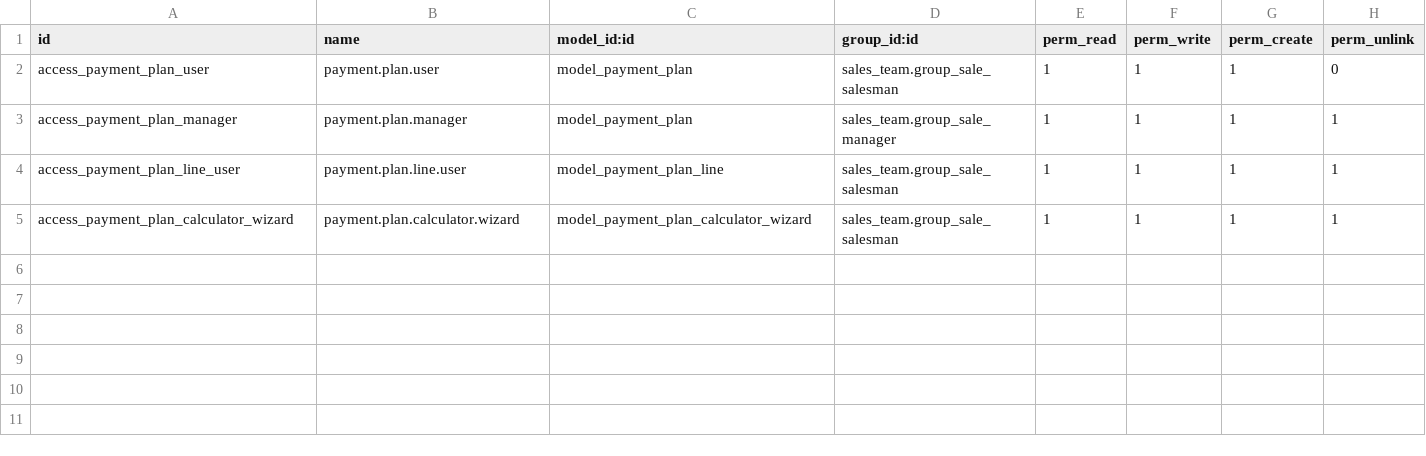
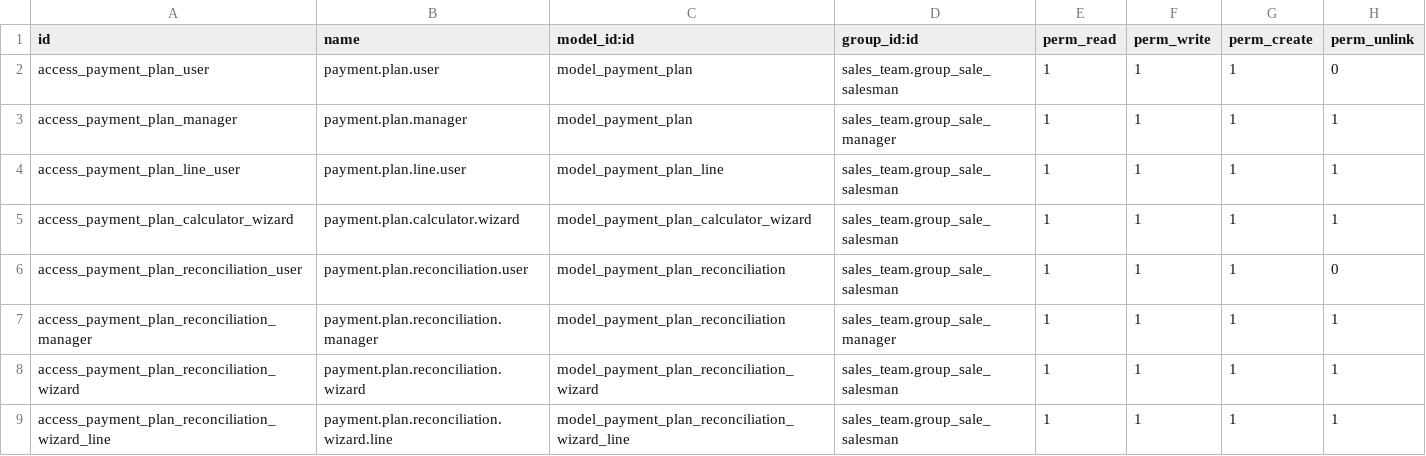
Before and after one commit to Olive-GT/odoo_payment_plan, a CSV file: olivegt_sale_payment_plans/security/ir.model.access.csv, drawn as a sheet.

```diff
--- a/olivegt_sale_payment_plans/security/ir.model.access.csv
+++ b/olivegt_sale_payment_plans/security/ir.model.access.csv
@@ -5 +5,5 @@ access_payment_plan_line_user,payment.plan.line.user,model_payment_plan_line,sal
 access_payment_plan_calculator_wizard,payment.plan.calculator.wizard,model_payment_plan_calculator_wizard,sales_team.group_sale_salesman,1,1,1,1
+access_payment_plan_reconciliation_user,payment.plan.reconciliation.user,model_payment_plan_reconciliation,sales_team.group_sale_salesman,1,1,1,0
+access_payment_plan_reconciliation_manager,payment.plan.reconciliation.manager,model_payment_plan_reconciliation,sales_team.group_sale_manager,1,1,1,1
+access_payment_plan_reconciliation_wizard,payment.plan.reconciliation.wizard,model_payment_plan_reconciliation_wizard,sales_team.group_sale_salesman,1,1,1,1
+access_payment_plan_reconciliation_wizard_line,payment.plan.reconciliation.wizard.line,model_payment_plan_reconciliation_wizard_line,sales_team.group_sale_salesman,1,1,1,1
```
Also changed, not shown: 11 other files.
